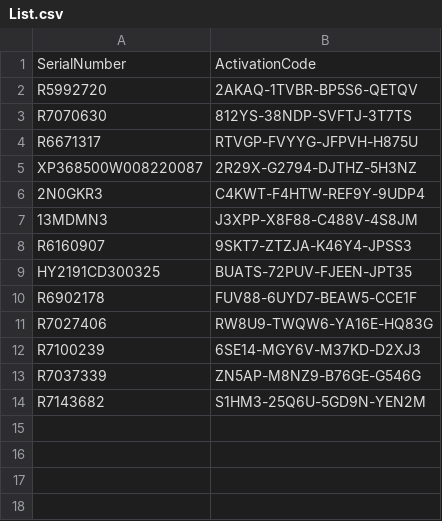
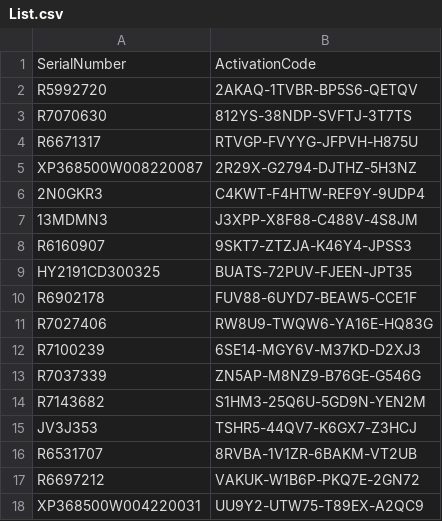
Before and after one commit to balsmr/Test, a CSV file: List.csv, drawn as a sheet; the diff names each change by its address in the sheet, - before the commit and + after, or states it on an @@ line.

Commit message:
Update List.csv

```diff
--- a/List.csv
+++ b/List.csv
+row 15: JV3J353 | TSHR5-44QV7-K6GX7-Z3HCJ
+row 16: R6531707 | 8RVBA-1V1ZR-6BAKM-VT2UB
+row 17: R6697212 | VAKUK-W1B6P-PKQ7E-2GN72
+row 18: XP368500W004220031 | UU9Y2-UTW75-T89EX-A2QC9
```
